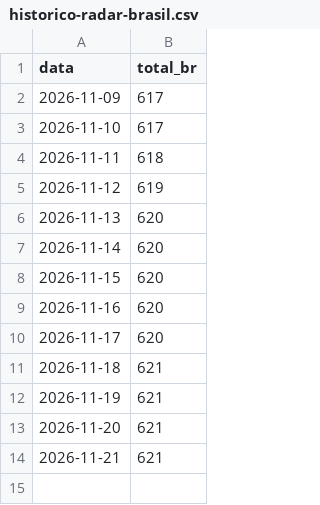
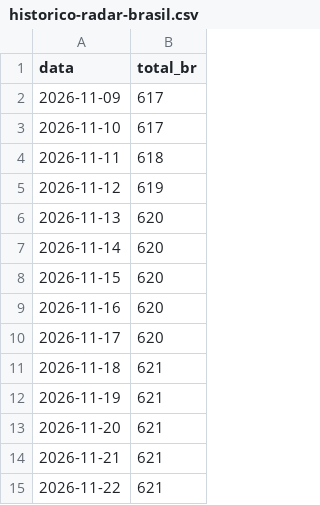
Before and after one commit to juliocataldo/cybersecurity-expert-roadmap, a CSV file: tools/data/historico-radar-brasil.csv, drawn as a sheet.

```diff
--- a/tools/data/historico-radar-brasil.csv
+++ b/tools/data/historico-radar-brasil.csv
@@ -14 +14,2 @@ data,total_br
 2026-11-21,621
+2026-11-22,621
```
Also changed, not shown: 1 other file.
